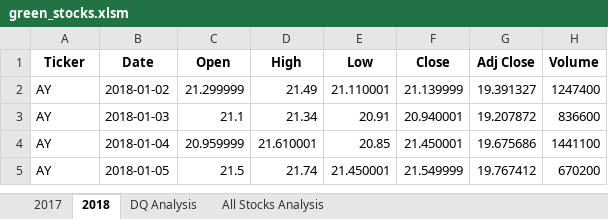
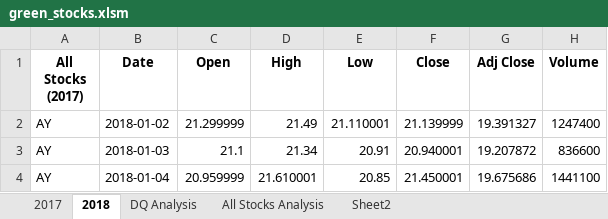
Before and after one commit to fuentesjo6/stock-analysis, an Excel workbook: green_stocks.xlsm, sheet 2018, drawn as a sheet; only a part is shown; the shorter side is filled out with more unchanged rows; values as stored, in another font and other column widths than the file's, no borders; the diff names each change by its address in the sheet, - before the commit and + after, or states it on an @@ line.

```diff
--- a/green_stocks.xlsm (sheet 2018)
+++ b/green_stocks.xlsm (sheet 2018)
+sheet tab: Sheet2
-A1: Ticker
+A1: All Stocks (2017)
```
Also changed, not shown: sheet All Stocks Analysis, sheet DQ Analysis, sheet 2017, charts or pictures.
